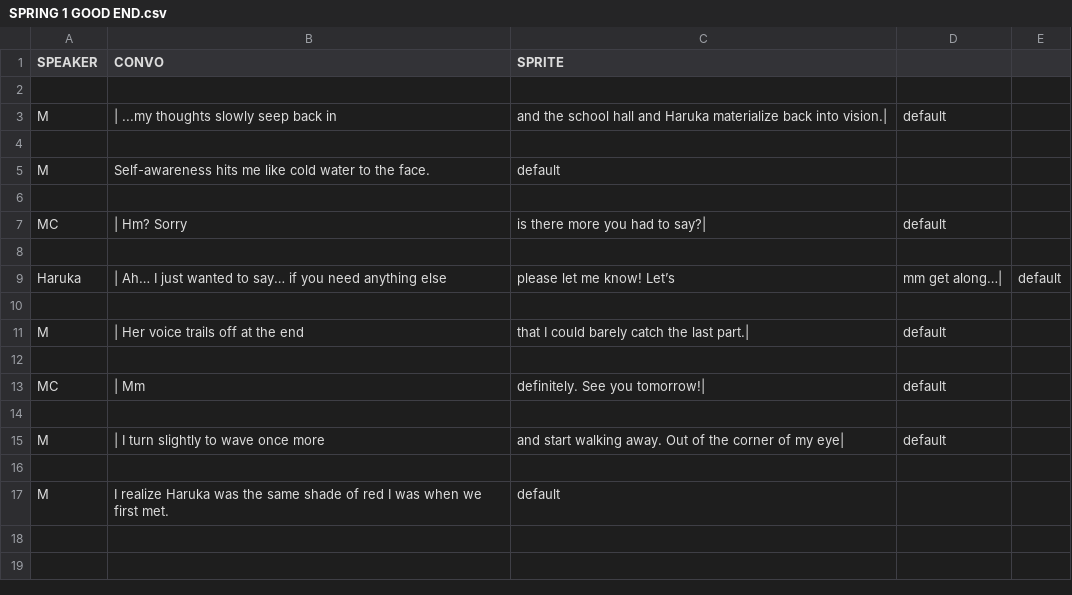
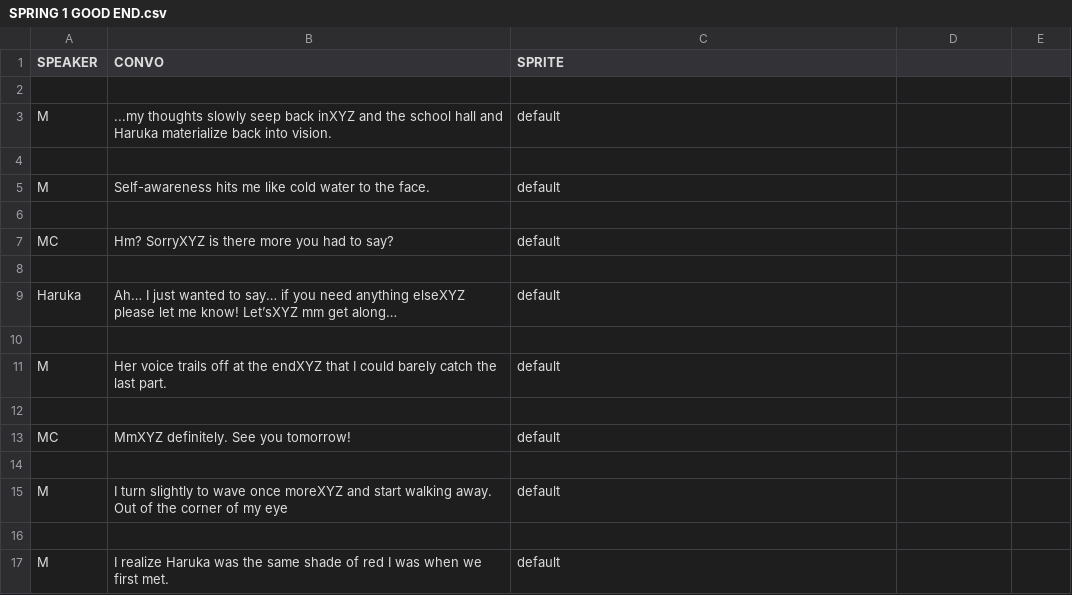
Before and after one commit to eggshelly/ics161FinalProj-Cardinal-Sin, a CSV file: ics161FinalProj/Assets/Dialogue Resources/SPRING 1 GOOD END.csv, drawn as a sheet.

```diff
--- a/ics161FinalProj/Assets/Dialogue Resources/SPRING 1 GOOD END.csv
+++ b/ics161FinalProj/Assets/Dialogue Resources/SPRING 1 GOOD END.csv
@@ -2,3 +2,3 @@ SPEAKER,CONVO,SPRITE
 
-M,| ...my thoughts slowly seep back in, and the school hall and Haruka materialize back into vision.|,default
+M, ...my thoughts slowly seep back inXYZ and the school hall and Haruka materialize back into vision.,default
 
@@ -6,11 +6,11 @@ M, Self-awareness hits me like cold water to the face.,default
 
-MC,| Hm? Sorry, is there more you had to say?|,default
+MC, Hm? SorryXYZ is there more you had to say?,default
 
-Haruka,| Ah… I just wanted to say… if you need anything else, please let me know! Let’s, mm get along…|,default
+Haruka, Ah… I just wanted to say… if you need anything elseXYZ please let me know! Let’sXYZ mm get along…,default
 
-M,| Her voice trails off at the end, that I could barely catch the last part.|,default
+M, Her voice trails off at the endXYZ that I could barely catch the last part.,default
 
-MC,| Mm, definitely. See you tomorrow!|,default
+MC, MmXYZ definitely. See you tomorrow!,default
 
-M,| I turn slightly to wave once more, and start walking away. Out of the corner of my eye|,default
+M, I turn slightly to wave once moreXYZ and start walking away. Out of the corner of my eye,default
 
```
Also changed, not shown: ics161FinalProj/Assets/Dialogue Resources/INTRODUCTION.csv, ics161FinalProj/Assets/Dialogue Resources/SPRING 1 BAD END.csv, 2 other files.
